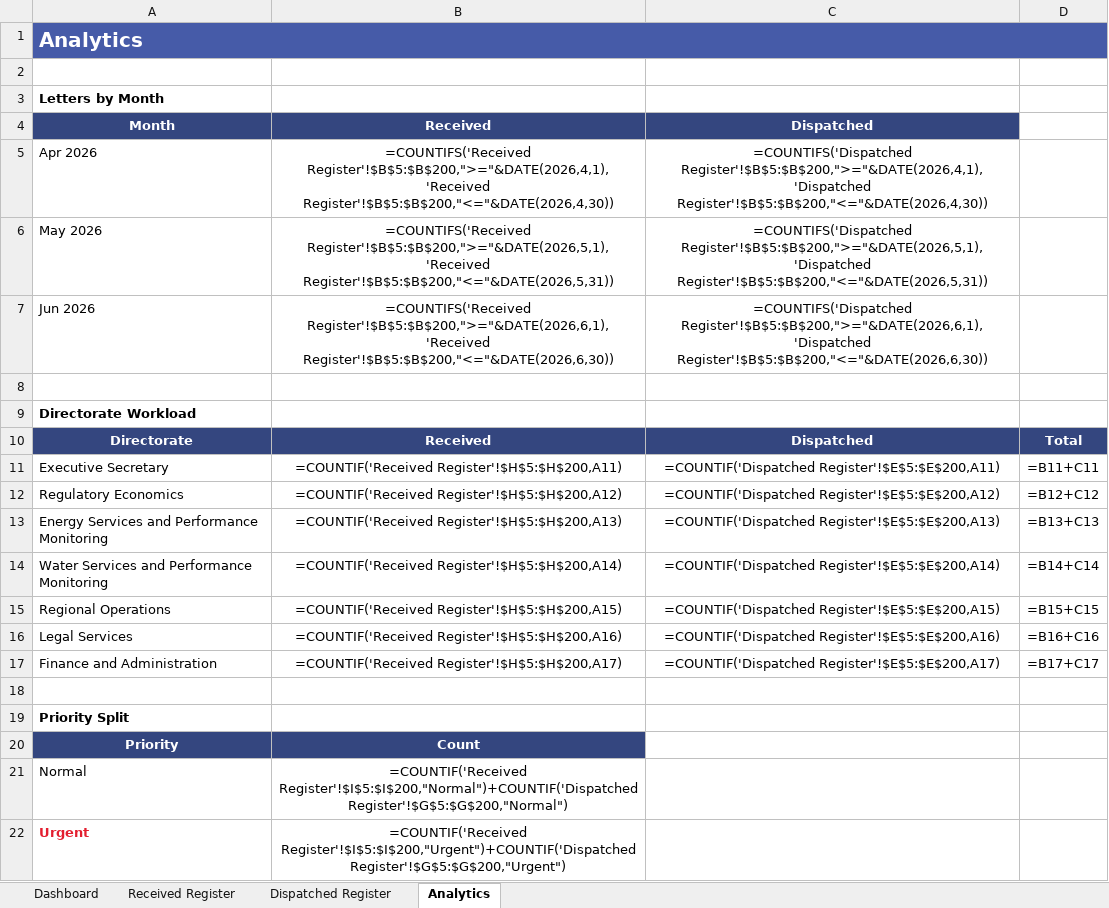
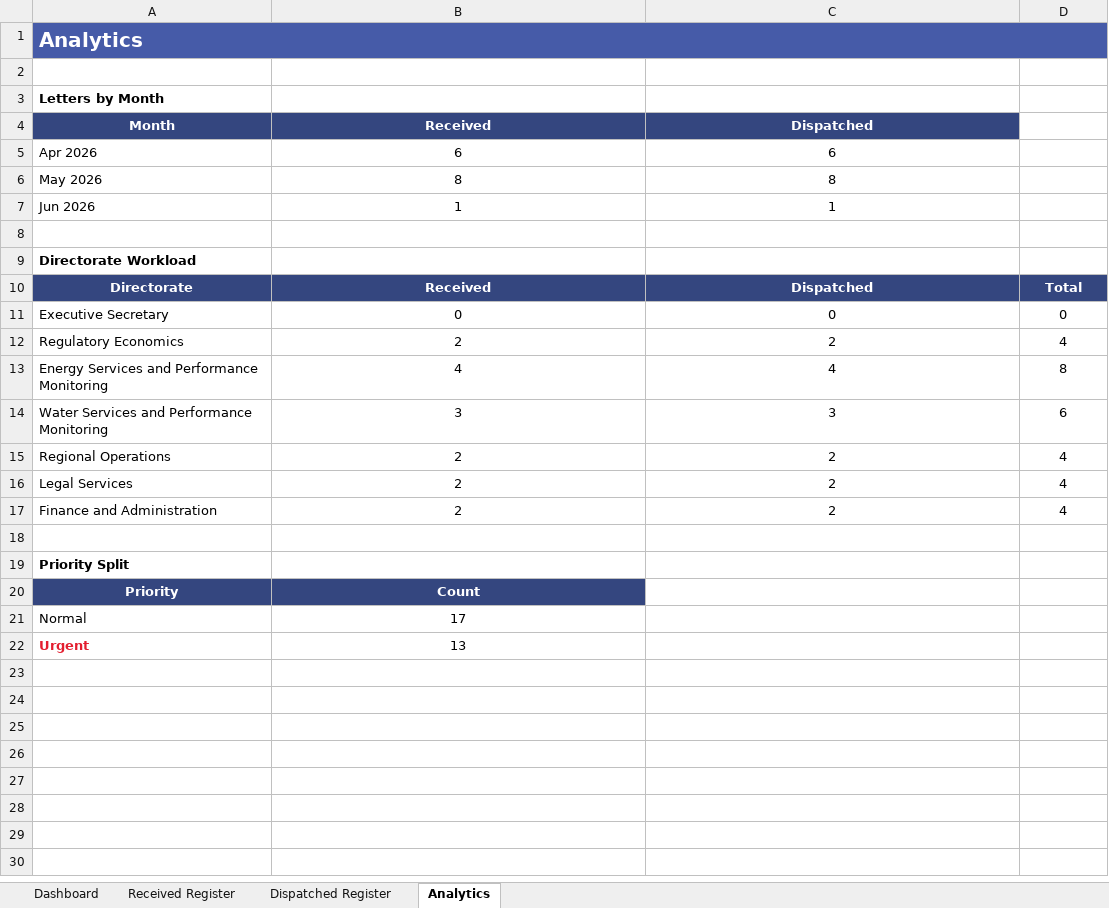
Before and after one commit to gyaneeugenia-cell/purc-letter-tracker, an Excel workbook: PURC-Letter-Tracker.xlsx, sheet Analytics, drawn as a sheet; values as stored, in another font and other column widths than the file's, no borders; formulas without a stored value are shown as written; charts and pictures not drawn; the diff names each change by its address in the sheet, - before the commit and + after, or states it on an @@ line.

```diff
--- a/PURC-Letter-Tracker.xlsx (sheet Analytics)
+++ b/PURC-Letter-Tracker.xlsx (sheet Analytics)
-B5 (Received): =COUNTIFS('Received Register'!$B$5:$B$200,">="&DATE(2026,4,1),'Received Register'!$B$5:$B$200,"<="&DATE(2026,4,30))
+B5 (Received): 6
-C5 (Dispatched): =COUNTIFS('Dispatched Register'!$B$5:$B$200,">="&DATE(2026,4,1),'Dispatched Register'!$B$5:$B$200,"<="&DATE(2026,4,30))
+C5 (Dispatched): 6
-B6 (Received): =COUNTIFS('Received Register'!$B$5:$B$200,">="&DATE(2026,5,1),'Received Register'!$B$5:$B$200,"<="&DATE(2026,5,31))
+B6 (Received): 8
-C6 (Dispatched): =COUNTIFS('Dispatched Register'!$B$5:$B$200,">="&DATE(2026,5,1),'Dispatched Register'!$B$5:$B$200,"<="&DATE(2026,5,31))
+C6 (Dispatched): 8
-B7 (Received): =COUNTIFS('Received Register'!$B$5:$B$200,">="&DATE(2026,6,1),'Received Register'!$B$5:$B$200,"<="&DATE(2026,6,30))
+B7 (Received): 1
-C7 (Dispatched): =COUNTIFS('Dispatched Register'!$B$5:$B$200,">="&DATE(2026,6,1),'Dispatched Register'!$B$5:$B$200,"<="&DATE(2026,6,30))
+C7 (Dispatched): 1
-B11 (Received): =COUNTIF('Received Register'!$H$5:$H$200,A11)
+B11 (Received): 0
-C11 (Dispatched): =COUNTIF('Dispatched Register'!$E$5:$E$200,A11)
+C11 (Dispatched): 0
-D11: =B11+C11
+D11: 0
-B12 (Received): =COUNTIF('Received Register'!$H$5:$H$200,A12)
+B12 (Received): 2
-C12 (Dispatched): =COUNTIF('Dispatched Register'!$E$5:$E$200,A12)
+C12 (Dispatched): 2
-D12: =B12+C12
+D12: 4
-B13 (Received): =COUNTIF('Received Register'!$H$5:$H$200,A13)
+B13 (Received): 4
-C13 (Dispatched): =COUNTIF('Dispatched Register'!$E$5:$E$200,A13)
+C13 (Dispatched): 4
-D13: =B13+C13
+D13: 8
-B14 (Received): =COUNTIF('Received Register'!$H$5:$H$200,A14)
+B14 (Received): 3
-C14 (Dispatched): =COUNTIF('Dispatched Register'!$E$5:$E$200,A14)
+C14 (Dispatched): 3
-D14: =B14+C14
+D14: 6
-B15 (Received): =COUNTIF('Received Register'!$H$5:$H$200,A15)
+B15 (Received): 2
-C15 (Dispatched): =COUNTIF('Dispatched Register'!$E$5:$E$200,A15)
+C15 (Dispatched): 2
-D15: =B15+C15
+D15: 4
-B16 (Received): =COUNTIF('Received Register'!$H$5:$H$200,A16)
+B16 (Received): 2
-C16 (Dispatched): =COUNTIF('Dispatched Register'!$E$5:$E$200,A16)
+C16 (Dispatched): 2
-D16: =B16+C16
+D16: 4
-B17 (Received): =COUNTIF('Received Register'!$H$5:$H$200,A17)
+B17 (Received): 2
-C17 (Dispatched): =COUNTIF('Dispatched Register'!$E$5:$E$200,A17)
+C17 (Dispatched): 2
-D17: =B17+C17
+D17: 4
-B21 (Received): =COUNTIF('Received Register'!$I$5:$I$200,"Normal")+COUNTIF('Dispatched Register'!$G$5:$G$200,"Normal")
+B21 (Received): 17
-B22 (Received): =COUNTIF('Received Register'!$I$5:$I$200,"Urgent")+COUNTIF('Dispatched Register'!$G$5:$G$200,"Urgent")
+B22 (Received): 13
```
Also changed, not shown: sheet Dashboard, sheet Received Register, sheet Dispatched Register, charts or pictures, 5 other files.
